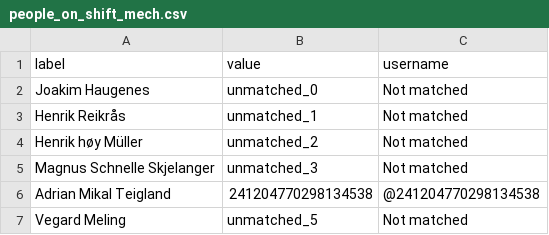
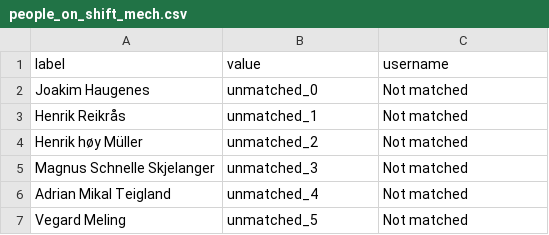
Before and after one commit to BePedersen/RydeTechnology, a CSV file: Data/people_on_shift_mech.csv, drawn as a sheet.

```diff
--- a/Data/people_on_shift_mech.csv
+++ b/Data/people_on_shift_mech.csv
@@ -5,3 +5,3 @@ Henrik høy Müller,unmatched_2,Not matched
 Magnus Schnelle Skjelanger,unmatched_3,Not matched
-Adrian Mikal Teigland,241204770298134538,@241204770298134538
+Adrian Mikal Teigland,unmatched_4,Not matched
 Vegard Meling,unmatched_5,Not matched
```
Also changed, not shown: Data/people_on_shift_ops.csv, 4 other files.
